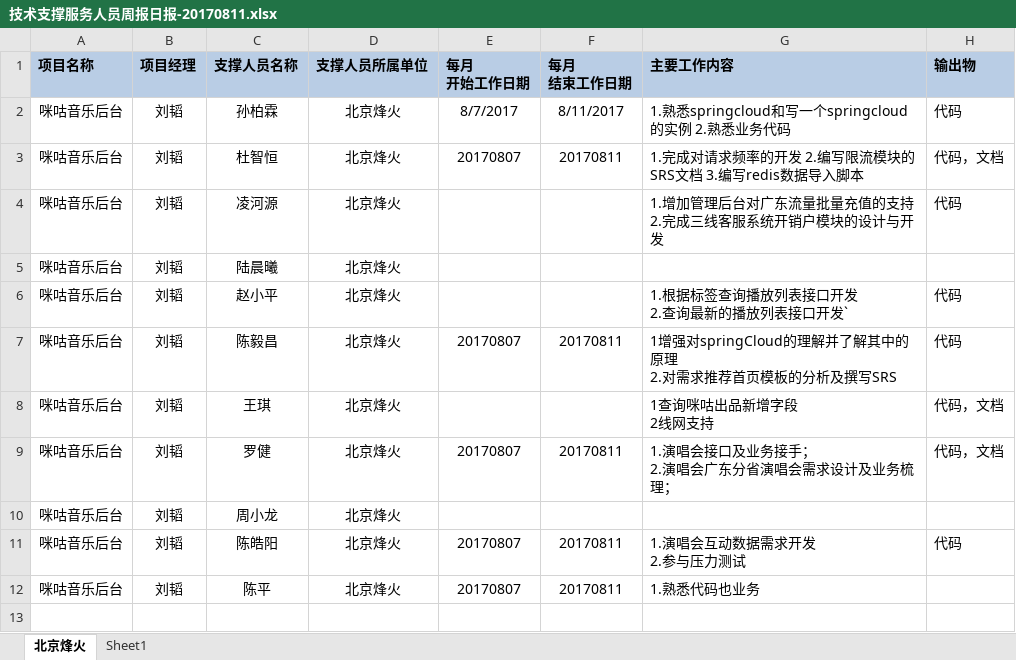
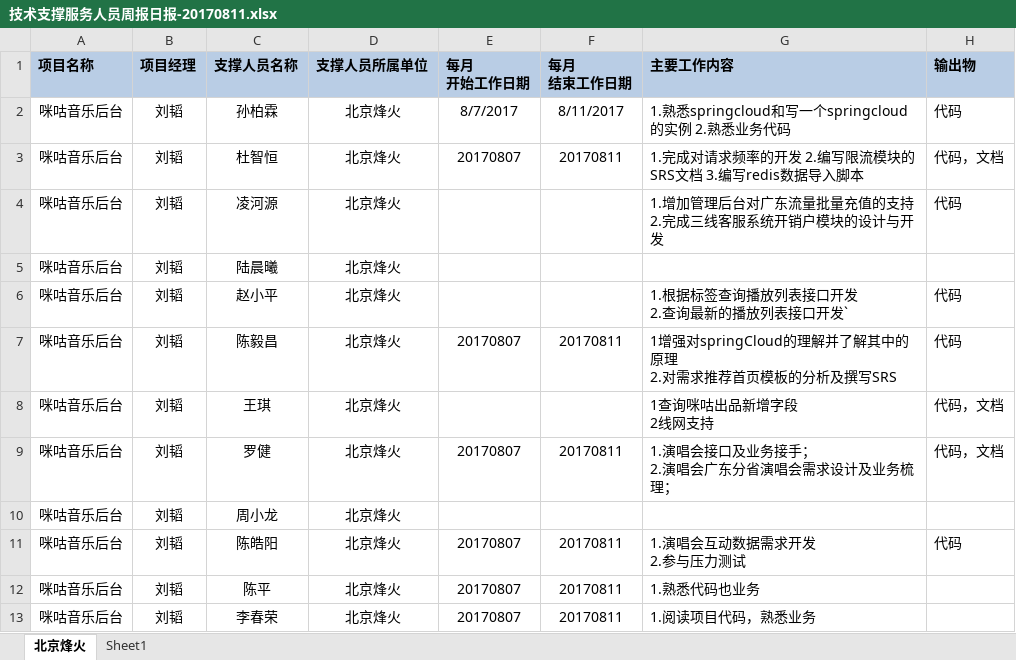
Before and after one commit to just-forking/weekReport, an Excel workbook: 20170811周报/技术支撑服务人员周报日报-20170811.xlsx, sheet 北京烽火, drawn as a sheet; values as stored, in another font and other column widths than the file's, no borders; the diff names each change by its address in the sheet, - before the commit and + after, or states it on an @@ line.

```diff
--- a/20170811周报/技术支撑服务人员周报日报-20170811.xlsx (sheet 北京烽火)
+++ b/20170811周报/技术支撑服务人员周报日报-20170811.xlsx (sheet 北京烽火)
+row 13: 咪咕音乐后台 | 刘韬 | 李春荣 | 北京烽火 | 20170807 | 20170811 | 1.阅读项目代码，熟悉业务
```
Also changed, not shown: 20170804周报/技术支撑服务人员周报日报-20170804.xlsx, 20170818周报/技术支撑服务人员周报日报-20170818.xlsx, 3 other files.
